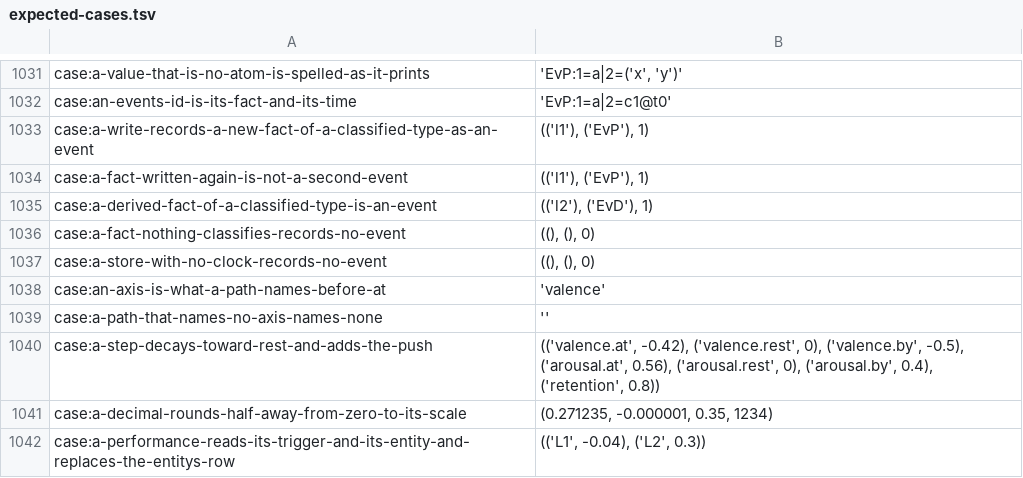
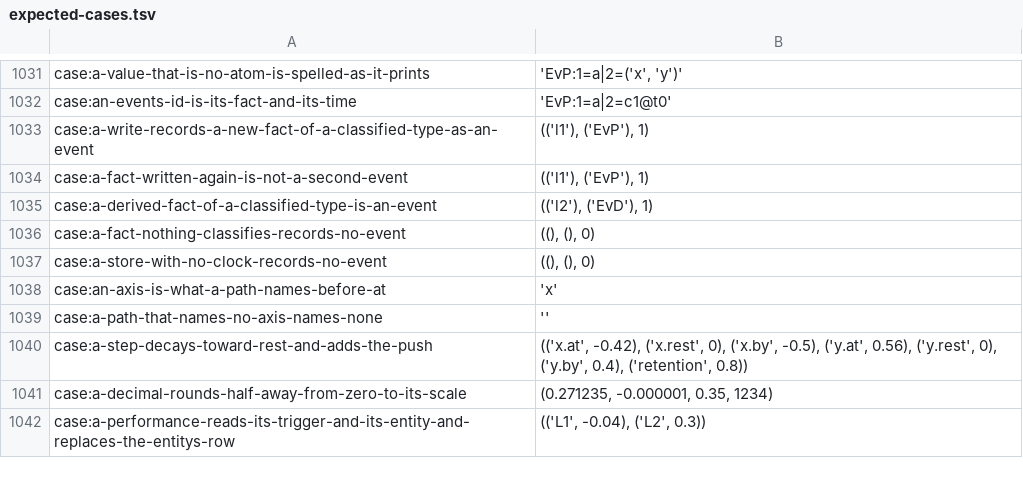
Before and after one commit to sam-lippert/arest, a TSV file: engine/shared/expected-cases.tsv, drawn as a sheet; only a part is shown, gaps mark what is left out; the diff covers the shown part only.

```diff
--- a/engine/shared/expected-cases.tsv
+++ b/engine/shared/expected-cases.tsv
@@ -1037,5 +1037,5 @@ case:a-fact-nothing-classifies-records-no-event	"((), (), 0)"
 case:a-store-with-no-clock-records-no-event	"((), (), 0)"
-case:an-axis-is-what-a-path-names-before-at	"'valence'"
+case:an-axis-is-what-a-path-names-before-at	"'x'"
 case:a-path-that-names-no-axis-names-none	"''"
-case:a-step-decays-toward-rest-and-adds-the-push	"(('valence.at', -0.42), ('valence.rest', 0), ('valence.by', -0.5), ('arousal.at', 0.56), ('arousal.rest', 0), ('arousal.by', 0.4), ('retention', 0.8))"
+case:a-step-decays-toward-rest-and-adds-the-push	"(('x.at', -0.42), ('x.rest', 0), ('x.by', -0.5), ('y.at', 0.56), ('y.rest', 0), ('y.by', 0.4), ('retention', 0.8))"
 case:a-decimal-rounds-half-away-from-zero-to-its-scale	"(0.271235, -0.000001, 0.35, 1234)"
```
Also changed, not shown: 10 edited cells elsewhere in this file, 2 other files.
